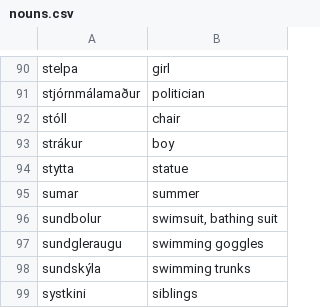
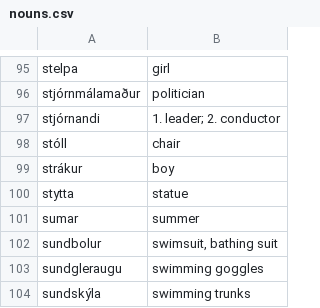
Before and after one commit to sethm/icecards, a CSV file: sample-data/nouns.csv, drawn as a sheet; only a part is shown, gaps mark what is left out; the shorter side is filled out with more unchanged rows; the diff covers the shown part only; the diff names each change by its address in the sheet, - before the commit and + after, or states it on an @@ line.

```diff
--- a/sample-data/nouns.csv
+++ b/sample-data/nouns.csv
+row 97: stjórnandi | 1. leader; 2. conductor
```
Also changed, not shown: 7 added rows elsewhere in this file, sample-data/adjectives.csv, 2 other files.
